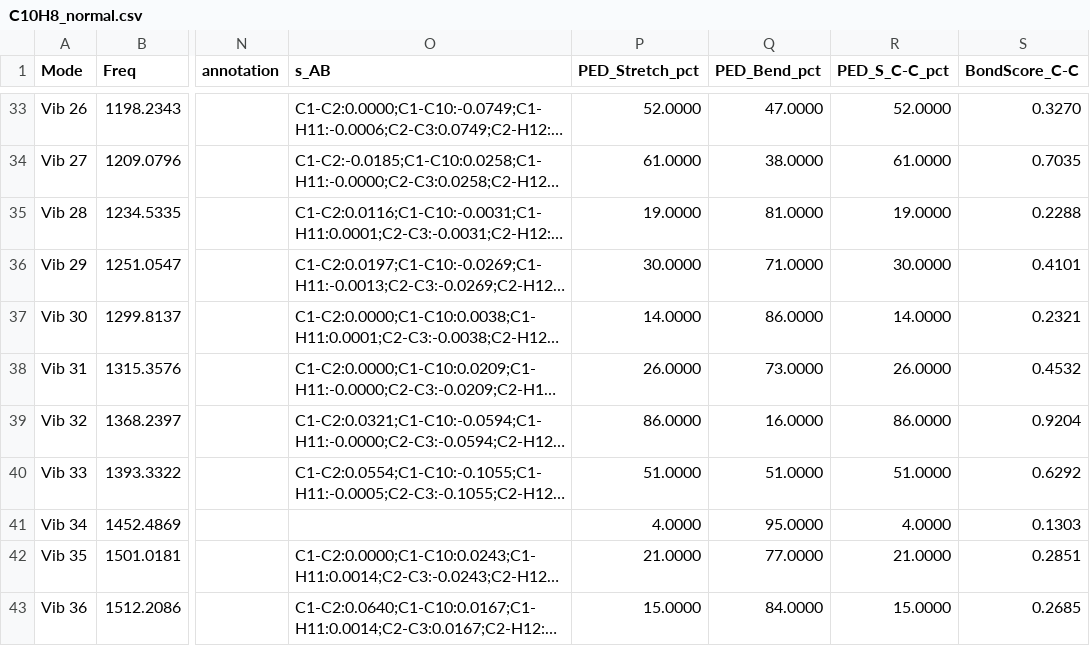
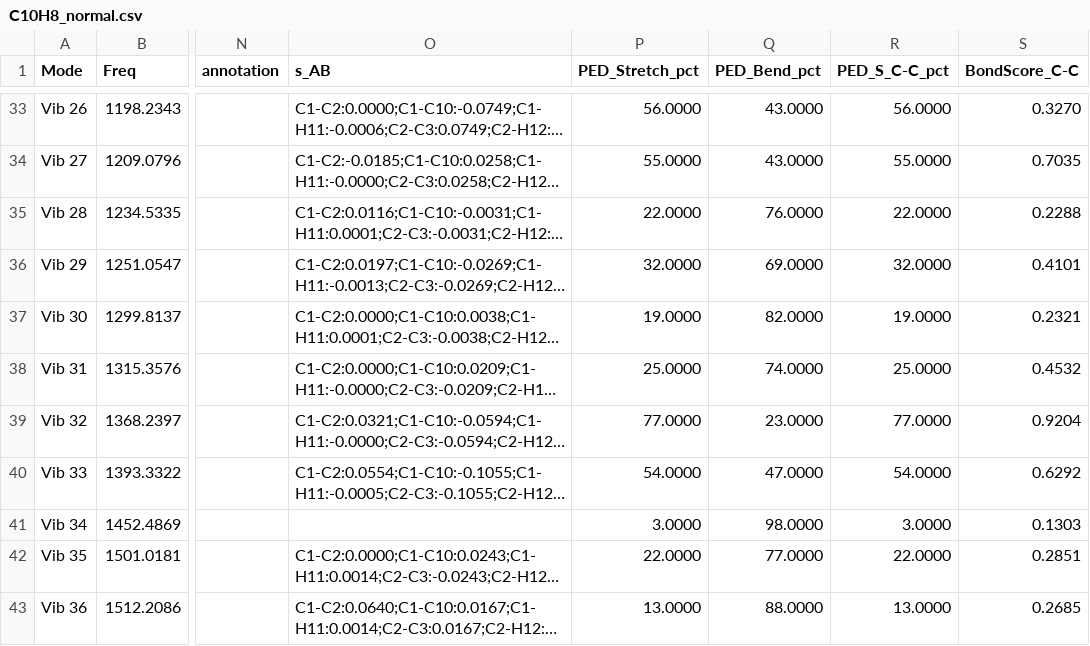
Before and after one commit to Chitiphat-Auvichien/scoring-functions, a CSV file: data/results/C10H8_normal.csv, drawn as a sheet; only a part is shown, gaps mark what is left out; long unchanged cells end in …; the diff covers the shown part only; the diff names each change by its address in the sheet, - before the commit and + after, or states it on an @@ line.

```diff
--- a/data/results/C10H8_normal.csv
+++ b/data/results/C10H8_normal.csv
-P33 (PED_Stretch_pct): 52.0000
+P33 (PED_Stretch_pct): 56.0000
-Q33 (PED_Bend_pct): 47.0000
+Q33 (PED_Bend_pct): 43.0000
-R33 (PED_S_C-C_pct): 52.0000
+R33 (PED_S_C-C_pct): 56.0000
-P34 (PED_Stretch_pct): 61.0000
+P34 (PED_Stretch_pct): 55.0000
-Q34 (PED_Bend_pct): 38.0000
+Q34 (PED_Bend_pct): 43.0000
-R34 (PED_S_C-C_pct): 61.0000
+R34 (PED_S_C-C_pct): 55.0000
-P35 (PED_Stretch_pct): 19.0000
+P35 (PED_Stretch_pct): 22.0000
-Q35 (PED_Bend_pct): 81.0000
+Q35 (PED_Bend_pct): 76.0000
-R35 (PED_S_C-C_pct): 19.0000
+R35 (PED_S_C-C_pct): 22.0000
-P36 (PED_Stretch_pct): 30.0000
+P36 (PED_Stretch_pct): 32.0000
-Q36 (PED_Bend_pct): 71.0000
+Q36 (PED_Bend_pct): 69.0000
-R36 (PED_S_C-C_pct): 30.0000
+R36 (PED_S_C-C_pct): 32.0000
-P37 (PED_Stretch_pct): 14.0000
+P37 (PED_Stretch_pct): 19.0000
-Q37 (PED_Bend_pct): 86.0000
+Q37 (PED_Bend_pct): 82.0000
-R37 (PED_S_C-C_pct): 14.0000
+R37 (PED_S_C-C_pct): 19.0000
-P38 (PED_Stretch_pct): 26.0000
+P38 (PED_Stretch_pct): 25.0000
-Q38 (PED_Bend_pct): 73.0000
+Q38 (PED_Bend_pct): 74.0000
-R38 (PED_S_C-C_pct): 26.0000
+R38 (PED_S_C-C_pct): 25.0000
-P39 (PED_Stretch_pct): 86.0000
+P39 (PED_Stretch_pct): 77.0000
-Q39 (PED_Bend_pct): 16.0000
+Q39 (PED_Bend_pct): 23.0000
-R39 (PED_S_C-C_pct): 86.0000
+R39 (PED_S_C-C_pct): 77.0000
-P40 (PED_Stretch_pct): 51.0000
+P40 (PED_Stretch_pct): 54.0000
-Q40 (PED_Bend_pct): 51.0000
+Q40 (PED_Bend_pct): 47.0000
-R40 (PED_S_C-C_pct): 51.0000
+R40 (PED_S_C-C_pct): 54.0000
-P41 (PED_Stretch_pct): 4.0000
+P41 (PED_Stretch_pct): 3.0000
-Q41 (PED_Bend_pct): 95.0000
+Q41 (PED_Bend_pct): 98.0000
-R41 (PED_S_C-C_pct): 4.0000
+R41 (PED_S_C-C_pct): 3.0000
-P42 (PED_Stretch_pct): 21.0000
+P42 (PED_Stretch_pct): 22.0000
-R42 (PED_S_C-C_pct): 21.0000
+R42 (PED_S_C-C_pct): 22.0000
-P43 (PED_Stretch_pct): 15.0000
+P43 (PED_Stretch_pct): 13.0000
-Q43 (PED_Bend_pct): 84.0000
+Q43 (PED_Bend_pct): 88.0000
-R43 (PED_S_C-C_pct): 15.0000
+R43 (PED_S_C-C_pct): 13.0000
```
Also changed, not shown: 42 edited cells elsewhere in this file, data/results/C10H8_full_ped_table.csv, data/results/H2O_normal.csv, 37 other files.
